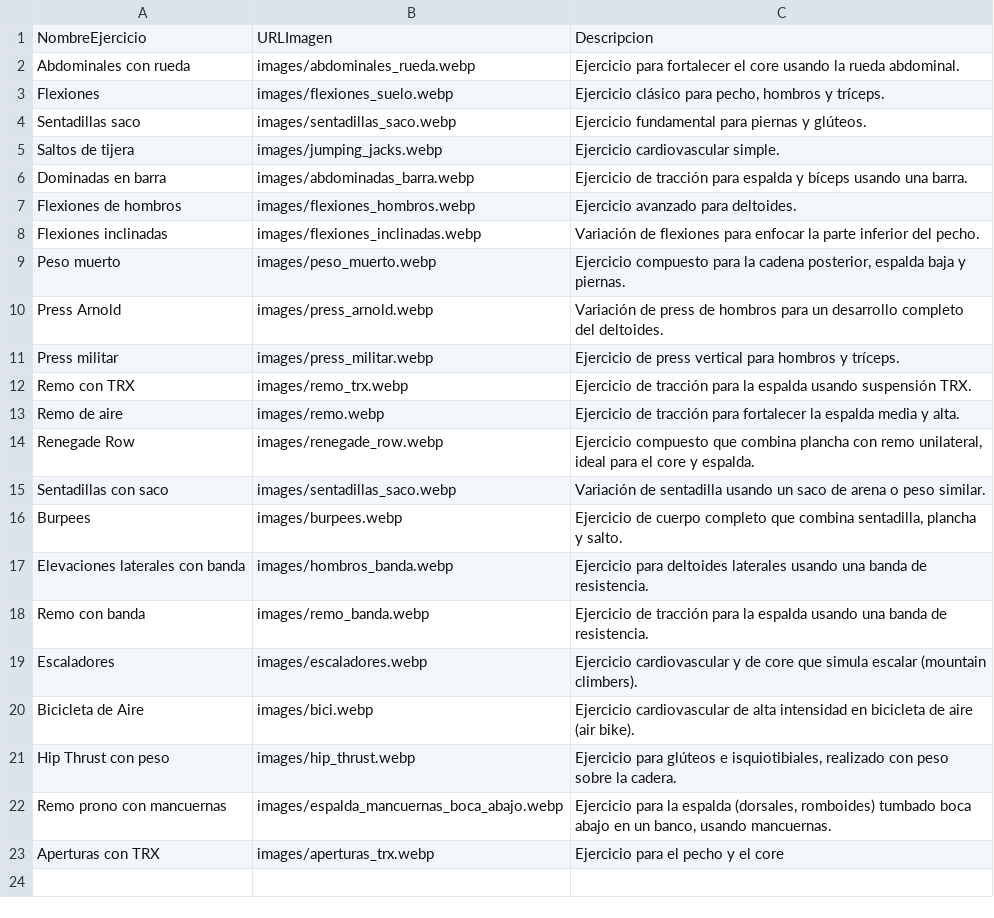
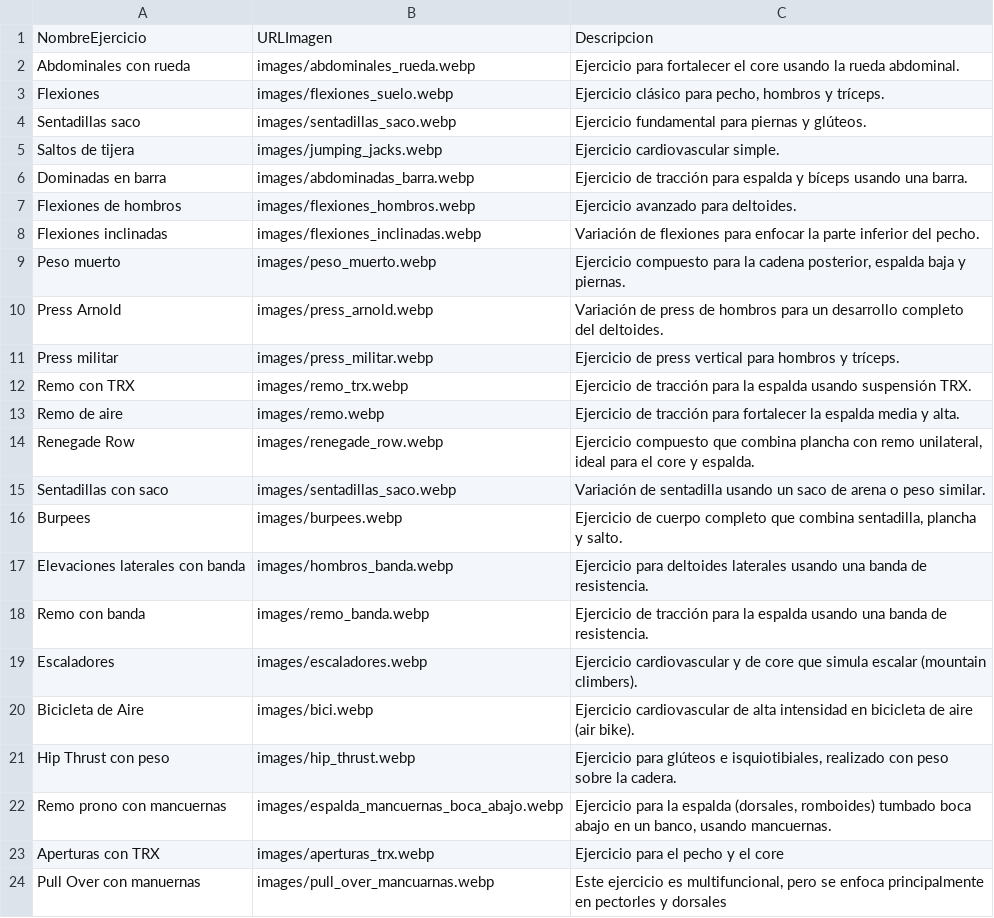
Before and after one commit to EnriqueGPZ/hitt, a CSV file: predefined_exercises.csv, drawn as a sheet; the diff names each change by its address in the sheet, - before the commit and + after, or states it on an @@ line.

Commit message:
Update predefined_exercises.csv

```diff
--- a/predefined_exercises.csv
+++ b/predefined_exercises.csv
+row 24: Pull Over con manuernas | images/pull_over_mancuarnas.webp | Este ejercicio es multifuncional, pero se enfoca principalmente en pectorles y dorsales
```
